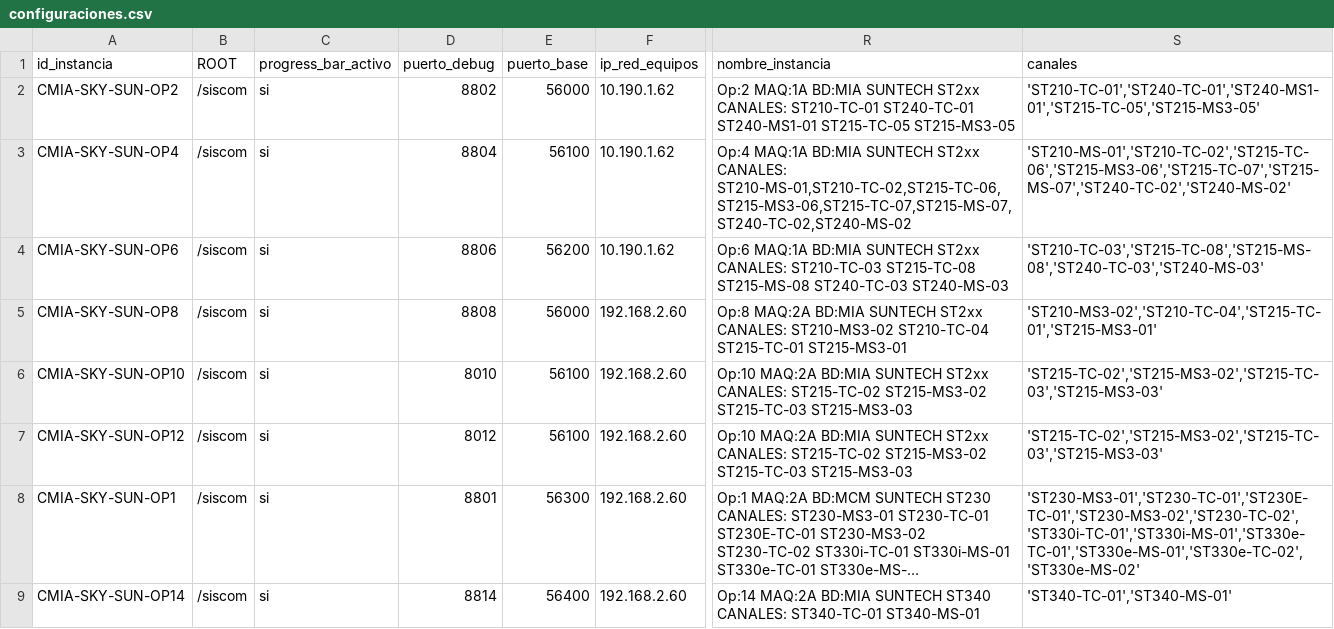
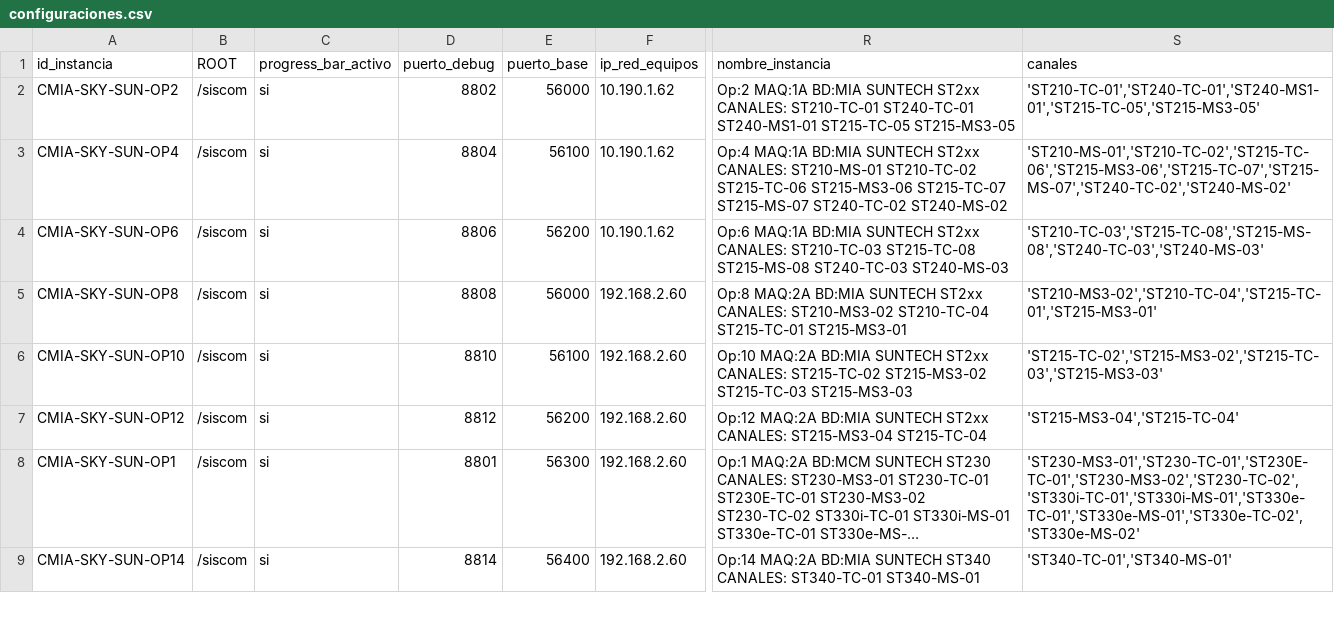
Before and after one commit to amtelser/ConfiguradorSiscomV1, a CSV file: configuraciones.csv, drawn as a sheet; only a part is shown, gaps mark what is left out; long unchanged cells end in …; the diff names each change by its address in the sheet, - before the commit and + after, or states it on an @@ line.

Commit message:
Correccion a los datos de configuracion de las instancias

```diff
--- a/configuraciones.csv
+++ b/configuraciones.csv
-R3 (nombre_instancia): …ST2xx CANALES: ST210-MS-01,ST210-TC-02,ST215-TC-06,ST215-MS3-06,ST215-TC-07,ST215-MS-07,ST240-TC-02,ST240-MS-02
+R3 (nombre_instancia): …ST2xx CANALES: ST210-MS-01 ST210-TC-02 ST215-TC-06 ST215-MS3-06 ST215-TC-07 ST215-MS-07 ST240-TC-02 ST240-MS-02
-D6 (puerto_debug): 8010
+D6 (puerto_debug): 8810
-D7 (puerto_debug): 8012
+D7 (puerto_debug): 8812
-E7 (puerto_base): 56100
+E7 (puerto_base): 56200
-R7 (nombre_instancia): Op:10 MAQ:2A BD:MIA SUNTECH ST2xx CANALES: ST215-TC-02 ST215-MS3-02 ST215-TC-03 ST215-MS3-03
+R7 (nombre_instancia): Op:12 MAQ:2A BD:MIA SUNTECH ST2xx CANALES: ST215-MS3-04 ST215-TC-04
-S7 (canales): 'ST215-TC-02','ST215-MS3-02','ST215-TC-03','ST215-MS3-03'
+S7 (canales): 'ST215-MS3-04','ST215-TC-04'
```
